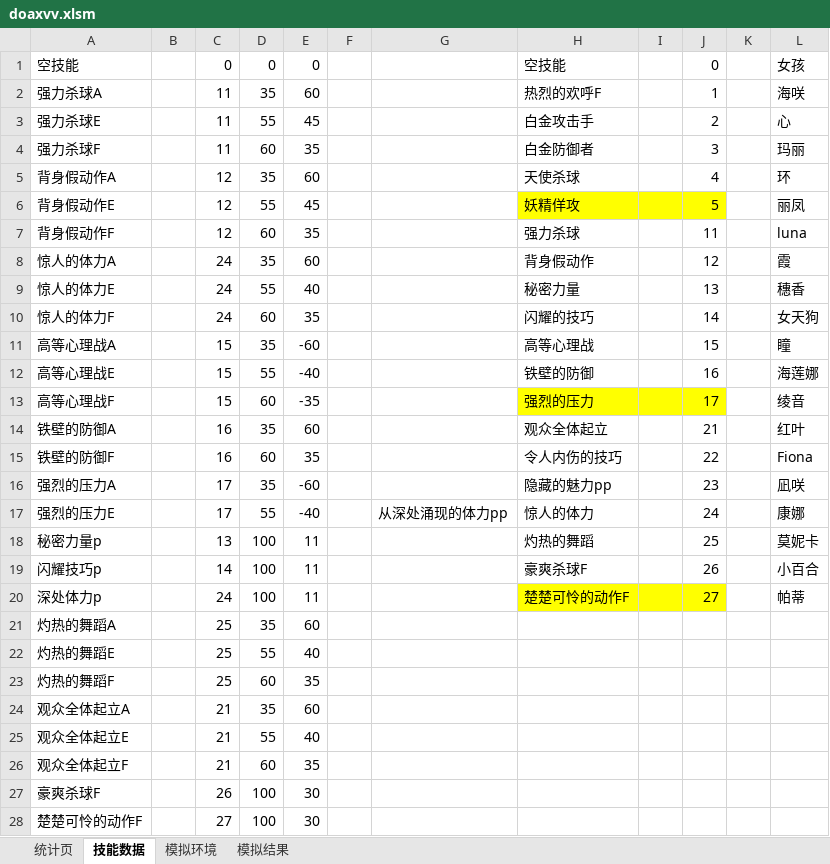
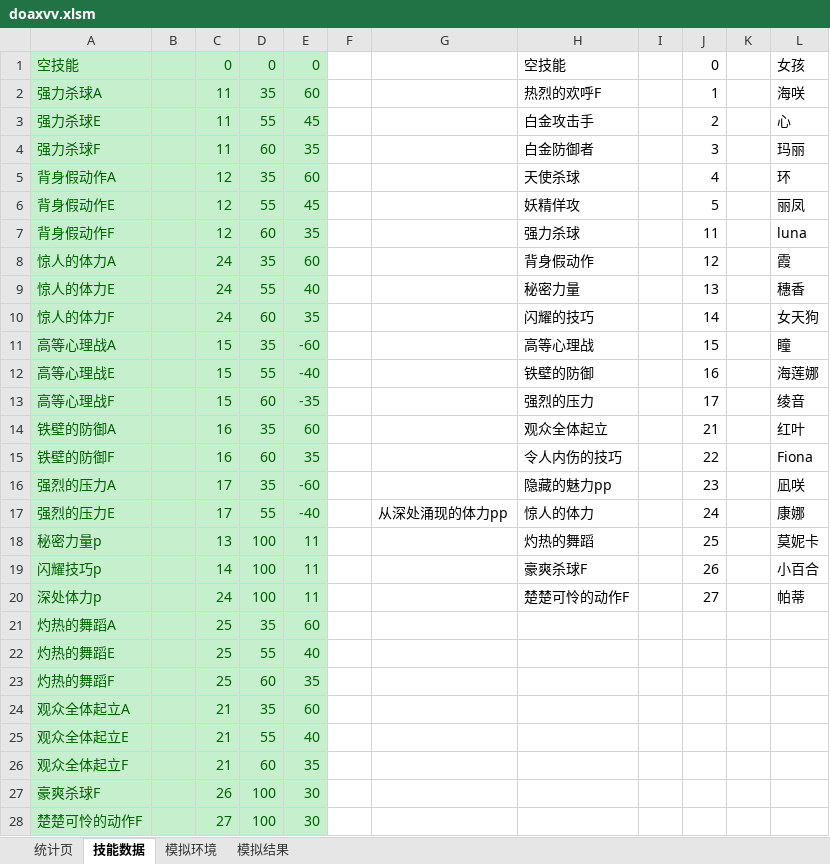
Before and after one commit to Ik4ruga/scriptkid, an Excel workbook: doaxvv.xlsm, sheet 技能数据, drawn as a sheet; only a part is shown; values as stored, in another font and other column widths than the file's, no borders; the diff covers the shown part only; the diff names each change by its address in the sheet, - before the commit and + after, or states it on an @@ line.

```diff
--- a/doaxvv.xlsm (sheet 技能数据)
+++ b/doaxvv.xlsm (sheet 技能数据)
-A1:E28 fill: none
+A1:E28 fill: #C6EFCE
-A1:A28 text colour: black
+A1:A28 text colour: #006100
-C1:E28 text colour: black
+C1:E28 text colour: #006100
-H6:J6 fill: #FFFF00
+H6:J6 fill: none
-H13:J13 fill: #FFFF00
+H13:J13 fill: none
-H20:J20 fill: #FFFF00
+H20:J20 fill: none
```
Also changed, not shown: cell formats elsewhere in this sheet, sheet 模拟结果, sheet 模拟环境.
